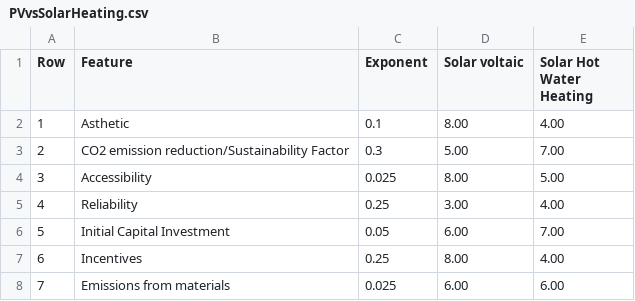
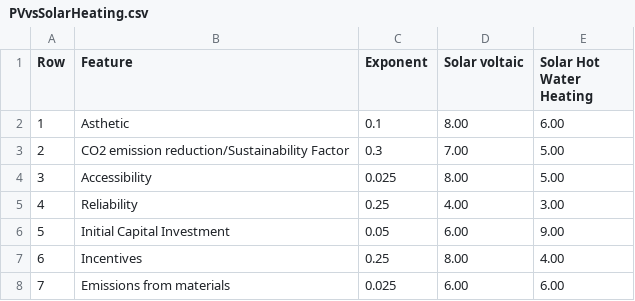
Before and after one commit to lwdesilva/CHEME5760_finalProject, a CSV file: PVvsSolarHeating.csv, drawn as a sheet.

```diff
--- a/PVvsSolarHeating.csv
+++ b/PVvsSolarHeating.csv
@@ -1,7 +1,7 @@
 Row ,Feature ,Exponent ,Solar voltaic ,Solar Hot Water Heating
-1,Asthetic ,0.1,8.00,4.00
-2,CO2 emission reduction/Sustainability Factor ,0.3,5.00,7.00
+1,Asthetic ,0.1,8.00,6.00
+2,CO2 emission reduction/Sustainability Factor ,0.3,7.00,5.00
 3,Accessibility ,0.025,8.00,5.00
-4,Reliability ,0.25,3.00,4.00
-5,Initial Capital Investment ,0.05,6.00,7.00
+4,Reliability ,0.25,4.00,3.00
+5,Initial Capital Investment ,0.05,6.00,9.00
 6,Incentives ,0.25,8.00,4.00
```
Also changed, not shown: 2 other files.
